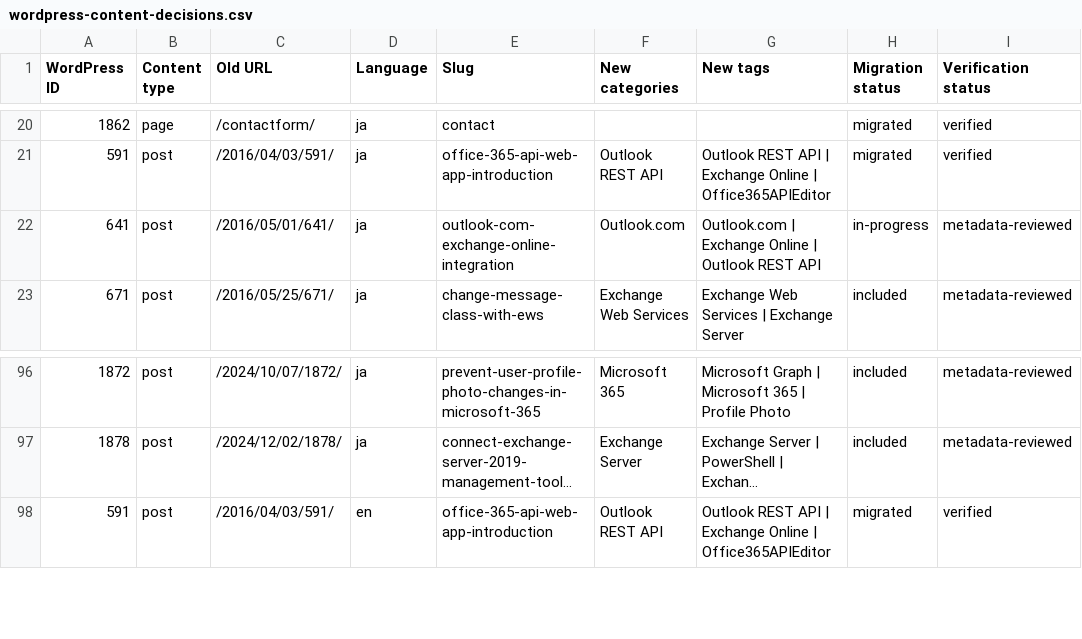
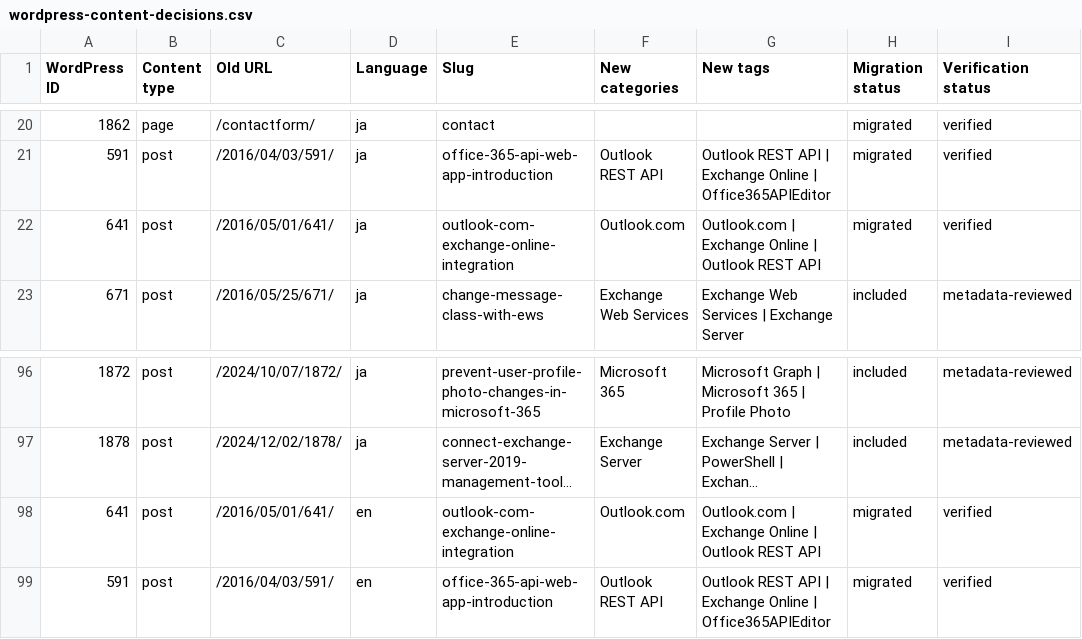
Before and after one commit to rykoma/Docs, a CSV file: plans/wordpress-content-decisions.csv, drawn as a sheet; only a part is shown, gaps mark what is left out; long unchanged cells end in …; the diff names each change by its address in the sheet, - before the commit and + after, or states it on an @@ line.

```diff
--- a/plans/wordpress-content-decisions.csv
+++ b/plans/wordpress-content-decisions.csv
-H22 (Migration status): in-progress
+H22 (Migration status): migrated
-I22 (Verification status): metadata-reviewed
+I22 (Verification status): verified
+row 98: 641 | post | /2016/05/01/641/ | en | outlook-com-exchange-online-integration | Outlook.com | Outlook.com | Exchange Online | Outlook REST API | migrated | verified
```
